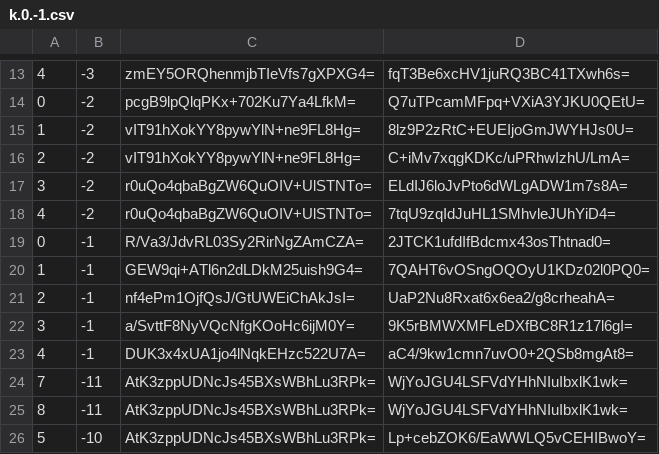
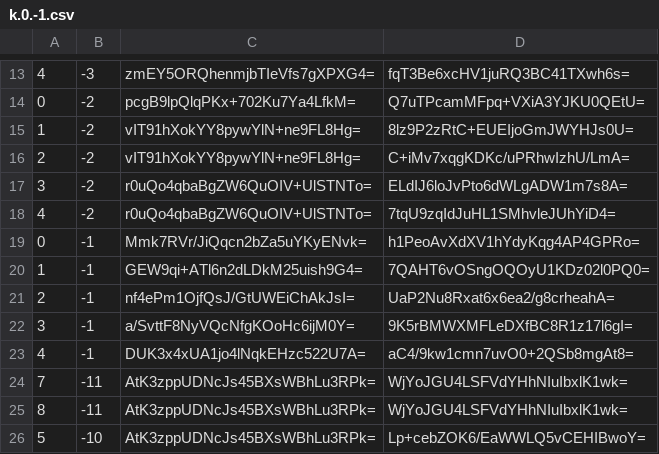
Before and after one commit to piperdeck/Fungi-Maps, a CSV file: Overworld/tiles/zoom.-2/metadata/k.0.-1.csv, drawn as a sheet; only a part is shown, gaps mark what is left out.

```diff
--- a/Overworld/tiles/zoom.-2/metadata/k.0.-1.csv
+++ b/Overworld/tiles/zoom.-2/metadata/k.0.-1.csv
@@ -18,3 +18,3 @@
 4,-2,r0uQo4qbaBgZW6QuOIV+UlSTNTo=,7tqU9zqIdJuHL1SMhvleJUhYiD4=
-0,-1,R/Va3/JdvRL03Sy2RirNgZAmCZA=,2JTCK1ufdIfBdcmx43osThtnad0=
+0,-1,Mmk7RVr/JiQqcn2bZa5uYKyENvk=,h1PeoAvXdXV1hYdyKqg4AP4GPRo=
 1,-1,GEW9qi+ATl6n2dLDkM25uish9G4=,7QAHT6vOSngOQOyU1KDz02l0PQ0=
```
Also changed, not shown: Overworld/tiles/zoom.-1/metadata/k.0.-1.csv, Overworld/tiles/zoom.-1/metadata/k.0.0.csv, 13 other files.
